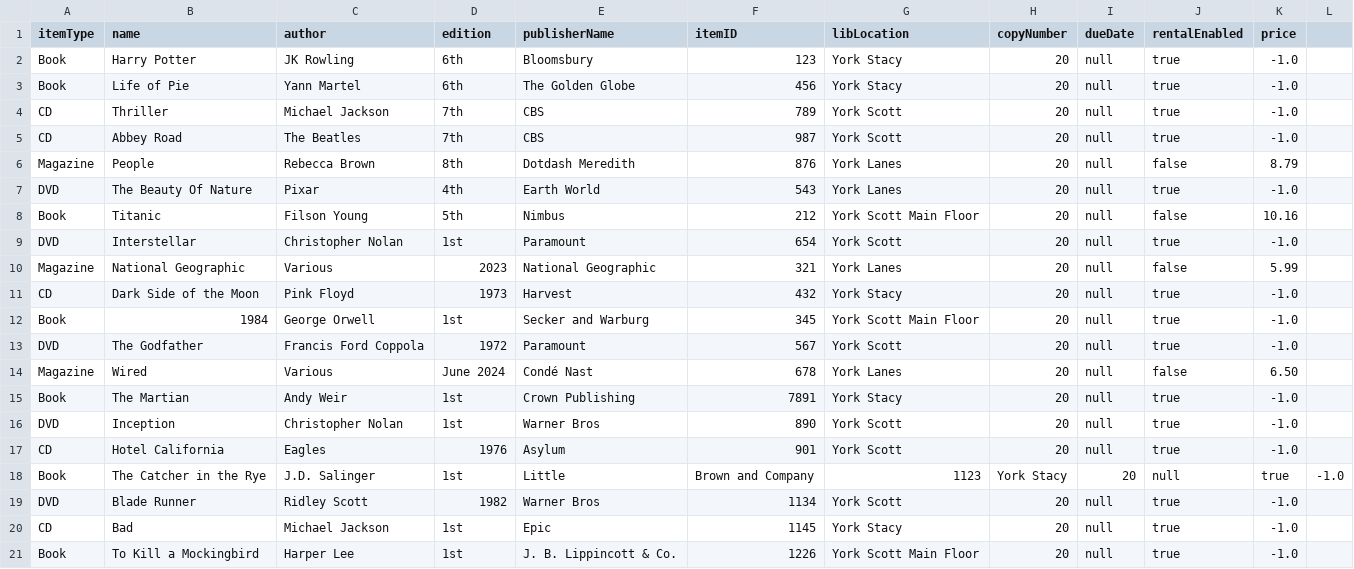
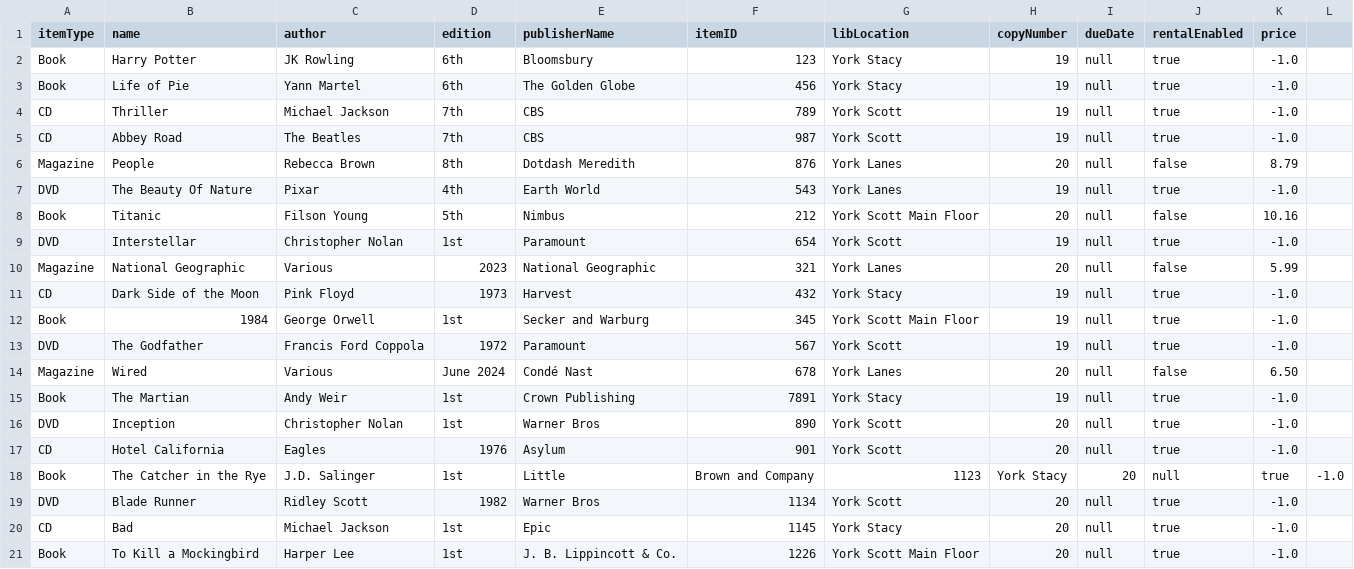
Before and after one commit to sharma-muskaan/EECS-3311-Deliverable2, a CSV file: src/csv/physItem_database.csv, drawn as a sheet.

```diff
--- a/src/csv/physItem_database.csv
+++ b/src/csv/physItem_database.csv
@@ -1,16 +1,16 @@
 itemType,name,author,edition,publisherName,itemID,libLocation,copyNumber,dueDate,rentalEnabled,price
-Book,Harry Potter,JK Rowling,6th,Bloomsbury,123,York Stacy,20,null,true,-1.0
-Book,Life of Pie,Yann Martel,6th,The Golden Globe,456,York Stacy,20,null,true,-1.0
-CD,Thriller,Michael Jackson,7th,CBS,789,York Scott,20,null,true,-1.0
-CD,Abbey Road,The Beatles,7th,CBS,987,York Scott,20,null,true,-1.0
+Book,Harry Potter,JK Rowling,6th,Bloomsbury,123,York Stacy,19,null,true,-1.0
+Book,Life of Pie,Yann Martel,6th,The Golden Globe,456,York Stacy,19,null,true,-1.0
+CD,Thriller,Michael Jackson,7th,CBS,789,York Scott,19,null,true,-1.0
+CD,Abbey Road,The Beatles,7th,CBS,987,York Scott,19,null,true,-1.0
 Magazine,People,Rebecca Brown,8th,Dotdash Meredith,876,York Lanes,20,null,false,8.79
-DVD,The Beauty Of Nature,Pixar,4th,Earth World,543,York Lanes,20,null,true,-1.0
+DVD,The Beauty Of Nature,Pixar,4th,Earth World,543,York Lanes,19,null,true,-1.0
 Book,Titanic,Filson Young,5th,Nimbus,212,York Scott Main Floor,20,null,false,10.16
-DVD,Interstellar,Christopher Nolan,1st,Paramount,654,York Scott,20,null,true,-1.0
+DVD,Interstellar,Christopher Nolan,1st,Paramount,654,York Scott,19,null,true,-1.0
 Magazine,National Geographic,Various,2023,National Geographic,321,York Lanes,20,null,false,5.99
-CD,Dark Side of the Moon,Pink Floyd,1973,Harvest,432,York Stacy,20,null,true,-1.0
-Book,1984,George Orwell,1st,Secker and Warburg,345,York Scott Main Floor,20,null,true,-1.0
-DVD,The Godfather,Francis Ford Coppola,1972,Paramount,567,York Scott,20,null,true,-1.0
+CD,Dark Side of the Moon,Pink Floyd,1973,Harvest,432,York Stacy,19,null,true,-1.0
+Book,1984,George Orwell,1st,Secker and Warburg,345,York Scott Main Floor,19,null,true,-1.0
+DVD,The Godfather,Francis Ford Coppola,1972,Paramount,567,York Scott,19,null,true,-1.0
 Magazine,Wired,Various,June 2024,Condé Nast,678,York Lanes,20,null,false,6.50
-Book,The Martian,Andy Weir,1st,Crown Publishing,7891,York Stacy,20,null,true,-1.0
+Book,The Martian,Andy Weir,1st,Crown Publishing,7891,York Stacy,19,null,true,-1.0
 DVD,Inception,Christopher Nolan,1st,Warner Bros,890,York Scott,20,null,true,-1.0
```
Also changed, not shown: src/csv/luke_course_data.csv, 2 other files.
